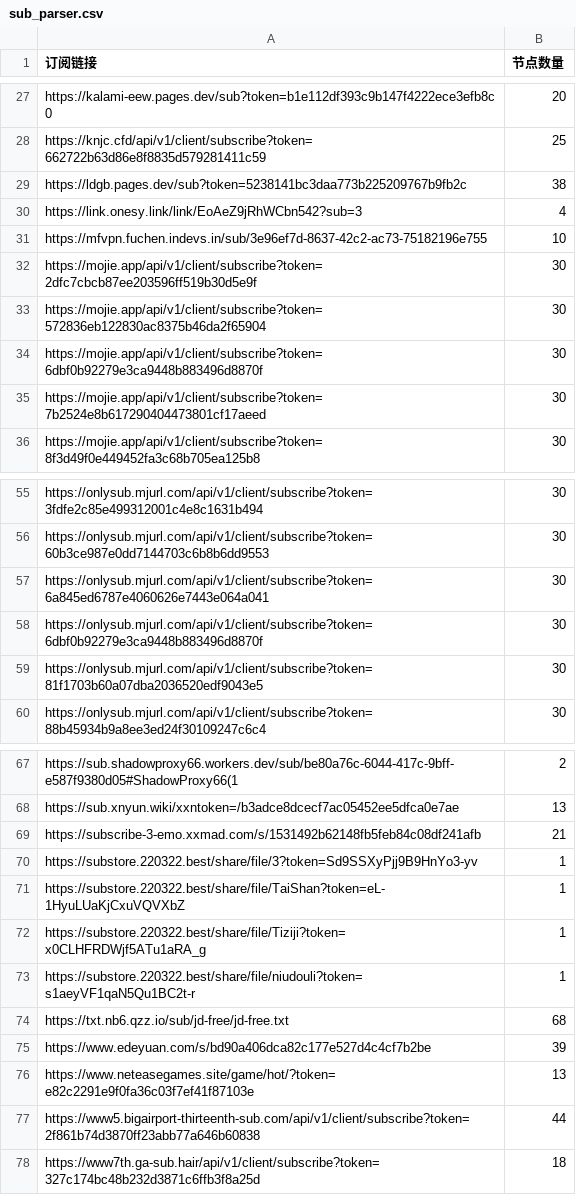
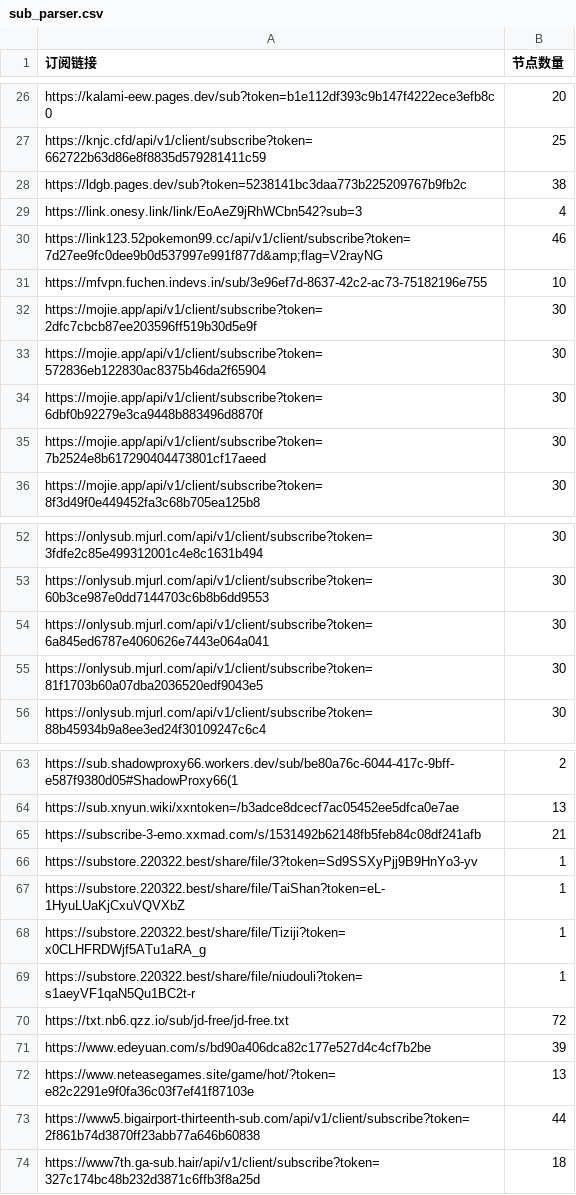
Before and after one commit to pdd520/NodeParser, a CSV file: sub_parser.csv, drawn as a sheet; only a part is shown, gaps mark what is left out; the diff covers the shown part only.

```diff
--- a/sub_parser.csv
+++ b/sub_parser.csv
@@ -30,2 +29,3 @@ https://ldgb.pages.dev/sub?token=5238141bc3daa773b225209767b9fb2c,38
 https://link.onesy.link/link/EoAeZ9jRhWCbn542?sub=3,4
+https://link123.52pokemon99.cc/api/v1/client/subscribe?token=7d27ee9fc0dee9b0d537997e991f877d&amp;flag=V2rayNG,46
 https://mfvpn.fuchen.indevs.in/sub/3e96ef7d-8637-42c2-ac73-75182196e755,10
@@ -57,3 +54,2 @@ https://onlysub.mjurl.com/api/v1/client/subscribe?token=60b3ce987e0dd7144703c6b8
 https://onlysub.mjurl.com/api/v1/client/subscribe?token=6a845ed6787e4060626e7443e064a041,30
-https://onlysub.mjurl.com/api/v1/client/subscribe?token=6dbf0b92279e3ca9448b883496d8870f,30
 https://onlysub.mjurl.com/api/v1/client/subscribe?token=81f1703b60a07dba2036520edf9043e5,30
@@ -73,3 +69,3 @@ https://substore.220322.best/share/file/Tiziji?token=x0CLHFRDWjf5ATu1aRA_g,1
 https://substore.220322.best/share/file/niudouli?token=s1aeyVF1qaN5Qu1BC2t-r,1
-https://txt.nb6.qzz.io/sub/jd-free/jd-free.txt,68
+https://txt.nb6.qzz.io/sub/jd-free/jd-free.txt,72
 https://www.edeyuan.com/s/bd90a406dca82c177e527d4c4cf7b2be,39
```
Also changed, not shown: 1 added row, 5 removed rows and 9 edited cells elsewhere in this file, 3 other files.
